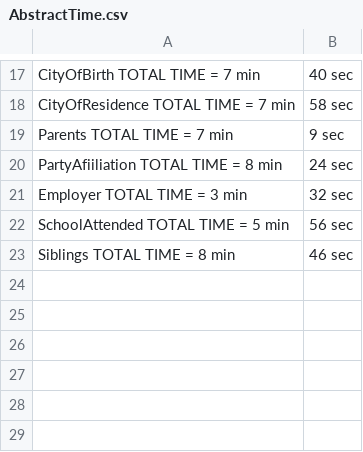
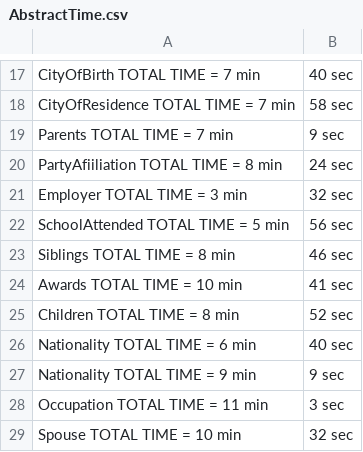
Before and after one commit to ragnarok85/RE-Eval, a CSV file: output/AbstractTime.csv, drawn as a sheet; only a part is shown, gaps mark what is left out.

```diff
--- a/output/AbstractTime.csv
+++ b/output/AbstractTime.csv
@@ -23 +23,7 @@ SchoolAttended	TOTAL TIME = 5 min, 56 sec
 Siblings	TOTAL TIME = 8 min, 46 sec
+Awards	TOTAL TIME = 10 min, 41 sec
+Children	TOTAL TIME = 8 min, 52 sec
+Nationality	TOTAL TIME = 6 min, 40 sec
+Nationality	TOTAL TIME = 9 min, 9 sec
+Occupation	TOTAL TIME = 11 min, 3 sec
+Spouse	TOTAL TIME = 10 min, 32 sec
```
Also changed, not shown: output/SectionTime.csv, 27 other files.
